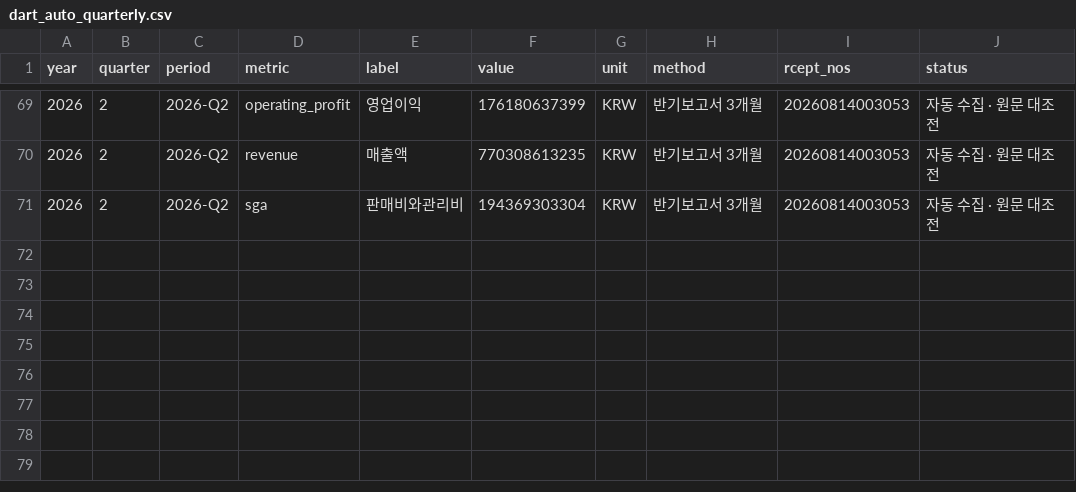
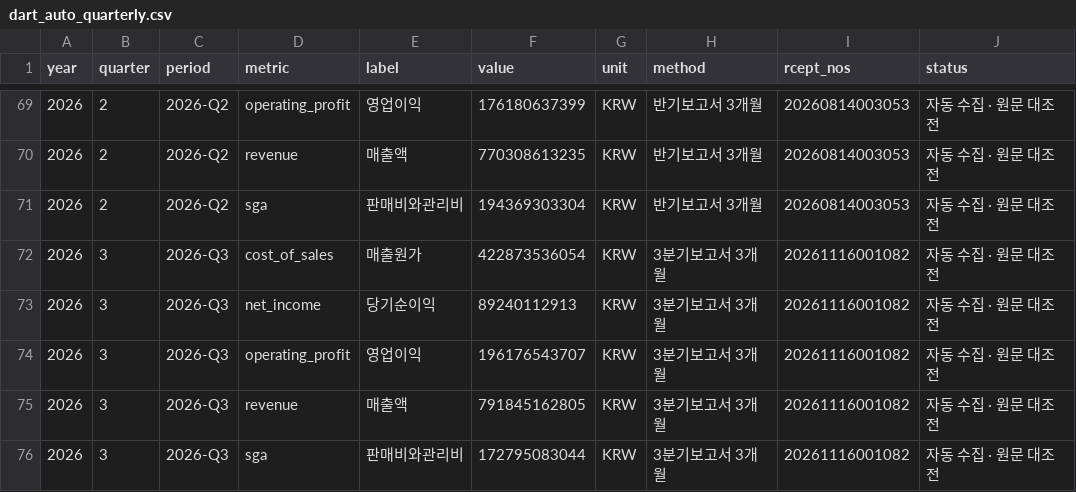
Before and after one commit to changhyun2892/vuldak-dashboard, a CSV file: data/dart_auto_quarterly.csv, drawn as a sheet; only a part is shown, gaps mark what is left out.

```diff
--- a/data/dart_auto_quarterly.csv
+++ b/data/dart_auto_quarterly.csv
@@ -71 +71,6 @@ year,quarter,period,metric,label,value,unit,method,rcept_nos,status
 2026,2,2026-Q2,sga,판매비와관리비,194369303304,KRW,반기보고서 3개월,20260814003053,자동 수집 · 원문 대조 전
+2026,3,2026-Q3,cost_of_sales,매출원가,422873536054,KRW,3분기보고서 3개월,20261116001082,자동 수집 · 원문 대조 전
+2026,3,2026-Q3,net_income,당기순이익,89240112913,KRW,3분기보고서 3개월,20261116001082,자동 수집 · 원문 대조 전
+2026,3,2026-Q3,operating_profit,영업이익,196176543707,KRW,3분기보고서 3개월,20261116001082,자동 수집 · 원문 대조 전
+2026,3,2026-Q3,revenue,매출액,791845162805,KRW,3분기보고서 3개월,20261116001082,자동 수집 · 원문 대조 전
+2026,3,2026-Q3,sga,판매비와관리비,172795083044,KRW,3분기보고서 3개월,20261116001082,자동 수집 · 원문 대조 전
```
Also changed, not shown: data/dart_auto_financials.csv, data/dart_reports.csv, 2 other files.
